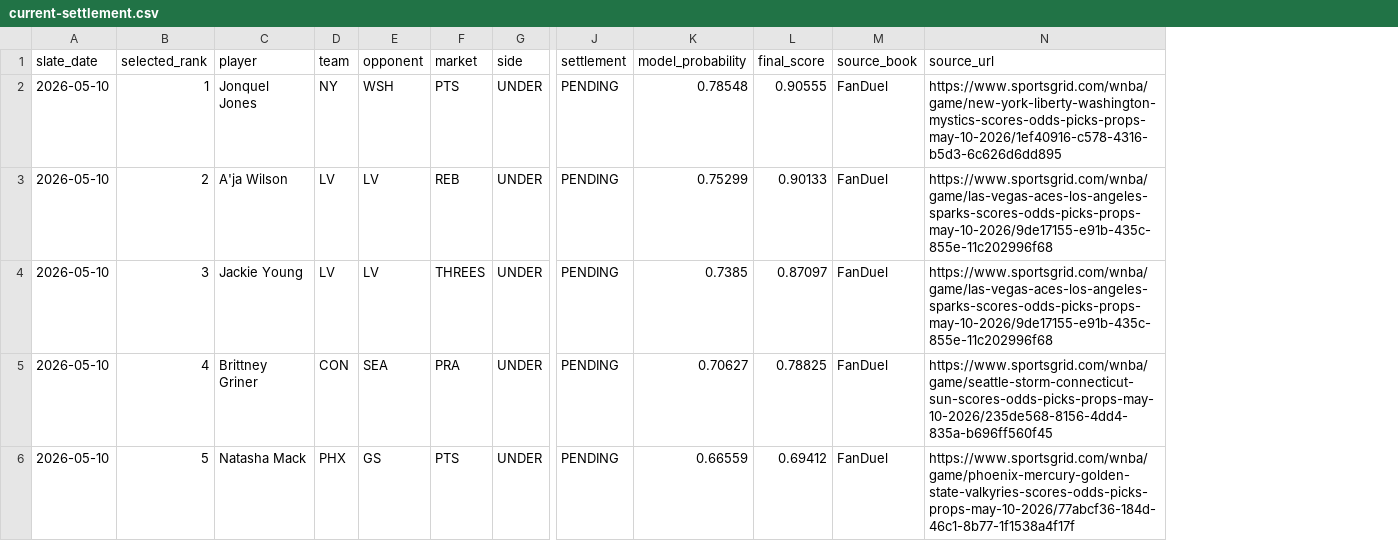
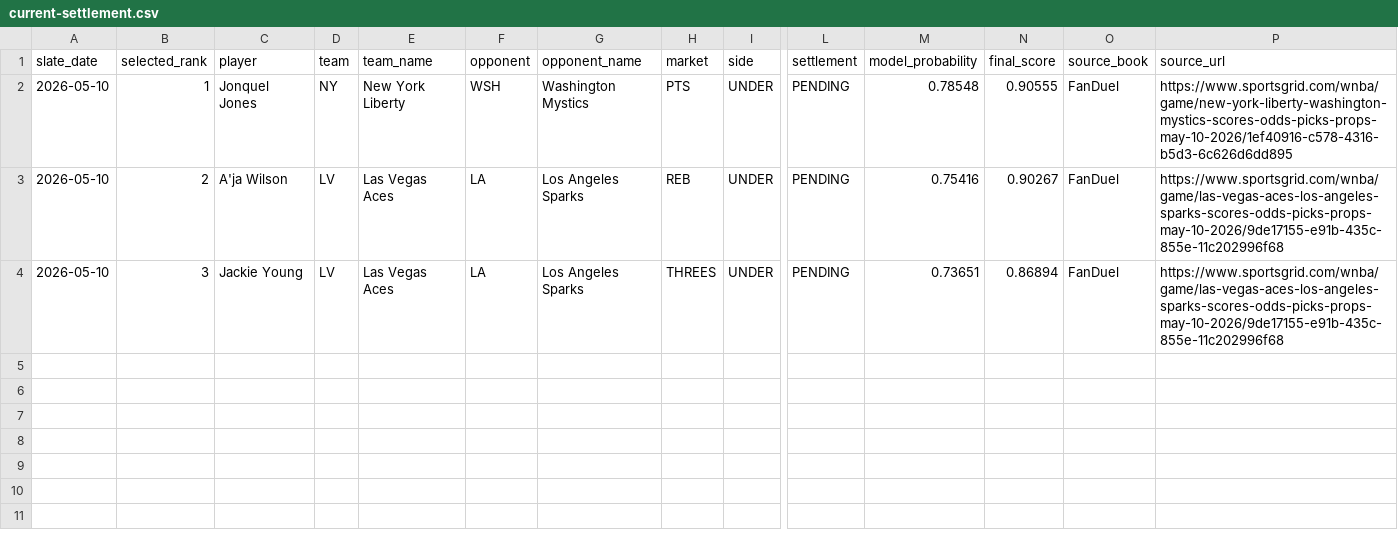
Before and after one commit to testqgw/SCP, a CSV file: wnba/output/current-settlement.csv, drawn as a sheet; only a part is shown, gaps mark what is left out; removed rows and columns are numbered as before the commit, all else as after; rows hold the shown columns only; the diff names each change by its address in the sheet, - before the commit and + after, or states it on an @@ line.

```diff
--- a/wnba/output/current-settlement.csv
+++ b/wnba/output/current-settlement.csv
+column E (team_name), rows 2-4: New York Liberty | Las Vegas Aces | Las Vegas Aces
+column G (opponent_name), rows 2-4: Washington Mystics | Los Angeles Sparks | Los Angeles Sparks
-F3:F4 (opponent): LV
+F3:F4 (opponent): LA
-M3 (model_probability): 0.75299
+M3 (model_probability): 0.75416
-N3 (final_score): 0.90133
+N3 (final_score): 0.90267
-M4 (model_probability): 0.7385
+M4 (model_probability): 0.73651
-N4 (final_score): 0.87097
+N4 (final_score): 0.86894
-row 5: 2026-05-10 | 4 | Brittney Griner | CON | SEA | PRA | UNDER | PENDING | 0.70627 | 0.78825 | FanDuel | https://www.sportsgrid.com/wnba/game/seattle-storm-connecticut-sun-scores-odds-picks-props-may-10-2026/235de568-8156-4dd4-835a-b696ff560f45
-row 6: 2026-05-10 | 5 | Natasha Mack | PHX | GS | PTS | UNDER | PENDING | 0.66559 | 0.69412 | FanDuel | https://www.sportsgrid.com/wnba/game/phoenix-mercury-golden-state-valkyries-scores-odds-picks-props-may-10-2026/77abcf36-184d-46c1-8b77-1f1538a4f17f
```
Also changed, not shown: wnba/archive/2026-05-09/current-card.csv, wnba/archive/2026-05-09/current-settlement.csv, 20 other files.
